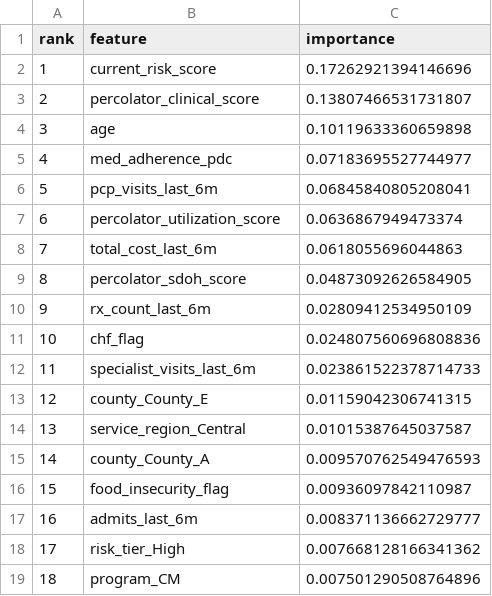
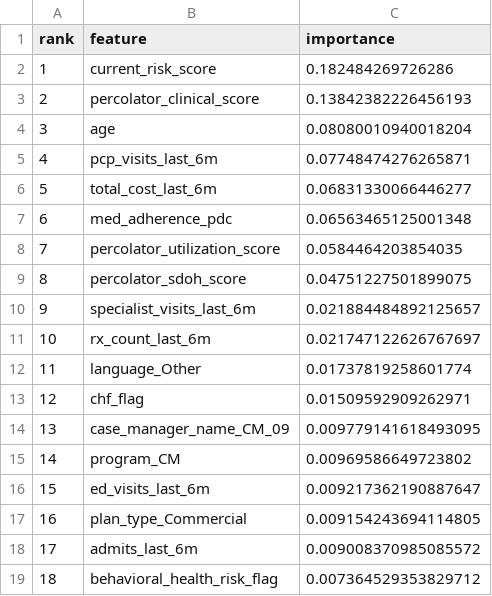
Before and after one commit to ndesai777777/prism_repo, a CSV file: Outputs/Causal-Forests/Python/causal_forest_variable_importance.csv, drawn as a sheet; only a part is shown; the diff covers the shown part only.

```diff
--- a/Outputs/Causal-Forests/Python/causal_forest_variable_importance.csv
+++ b/Outputs/Causal-Forests/Python/causal_forest_variable_importance.csv
@@ -1,19 +1,19 @@
 rank,feature,importance
-1,current_risk_score,0.17262921394146696
-2,percolator_clinical_score,0.13807466531731807
-3,age,0.10119633360659898
-4,med_adherence_pdc,0.07183695527744977
-5,pcp_visits_last_6m,0.06845840805208041
-6,percolator_utilization_score,0.0636867949473374
-7,total_cost_last_6m,0.0618055696044863
-8,percolator_sdoh_score,0.04873092626584905
-9,rx_count_last_6m,0.02809412534950109
-10,chf_flag,0.024807560696808836
-11,specialist_visits_last_6m,0.023861522378714733
-12,county_County_E,0.01159042306741315
-13,service_region_Central,0.01015387645037587
-14,county_County_A,0.009570762549476593
-15,food_insecurity_flag,0.00936097842110987
-16,admits_last_6m,0.008371136662729777
-17,risk_tier_High,0.007668128166341362
-18,program_CM,0.007501290508764896
+1,current_risk_score,0.182484269726286
+2,percolator_clinical_score,0.13842382226456193
+3,age,0.08080010940018204
+4,pcp_visits_last_6m,0.07748474276265871
+5,total_cost_last_6m,0.06831330066446277
+6,med_adherence_pdc,0.06563465125001348
+7,percolator_utilization_score,0.0584464203854035
+8,percolator_sdoh_score,0.04751227501899075
+9,specialist_visits_last_6m,0.021884484892125657
+10,rx_count_last_6m,0.021747122626767697
+11,language_Other,0.01737819258601774
+12,chf_flag,0.01509592909262971
+13,case_manager_name_CM_09,0.009779141618493095
+14,program_CM,0.00969586649723802
+15,ed_visits_last_6m,0.009217362190887647
+16,plan_type_Commercial,0.009154243694114805
+17,admits_last_6m,0.009008370985085572
+18,behavioral_health_risk_flag,0.007364529353829712
```
Also changed, not shown: 112 edited cells elsewhere in this file, Outputs/Causal-Forests/Python/causal_forest_decile_summary.csv, Outputs/Causal-Forests/Python/causal_forest_scored_output.csv, 14 other files.
